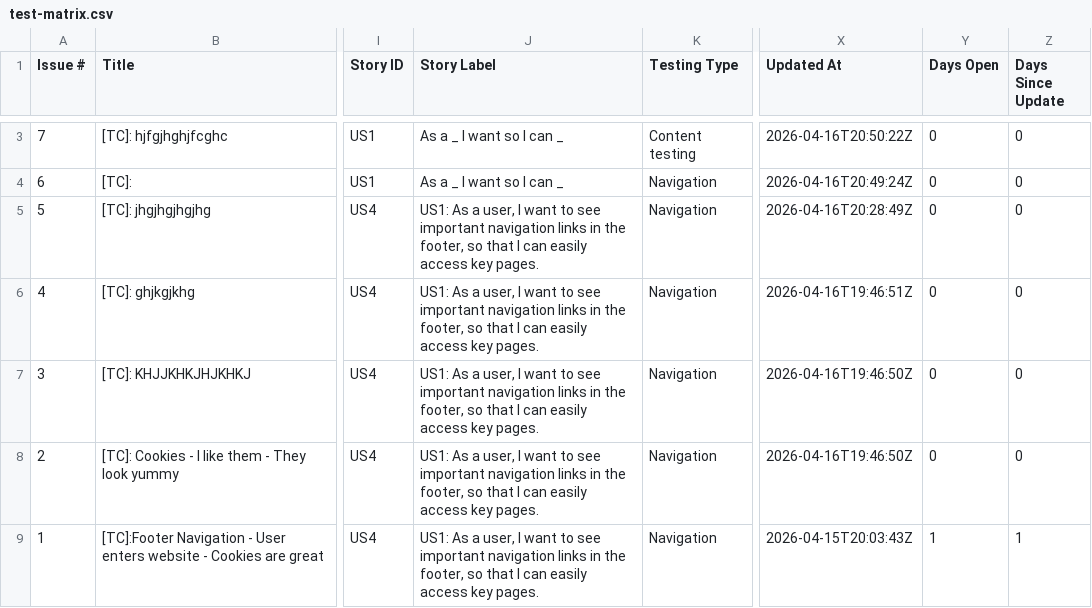
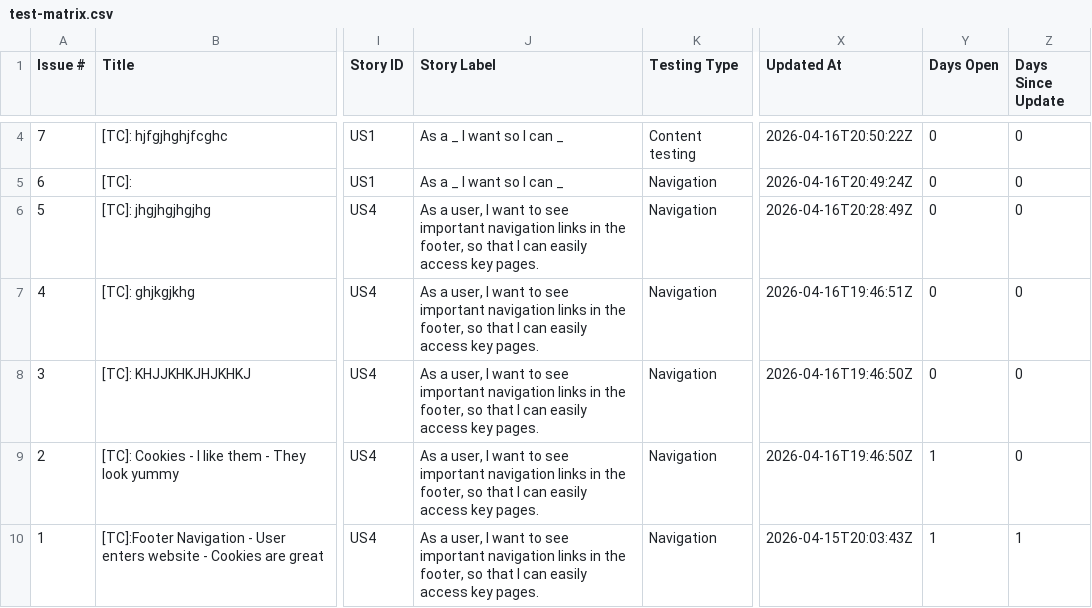
Before and after one commit to TCs-for-Association-projects/Peviitor_TC, a CSV file: docs/test-matrix.csv, drawn as a sheet; only a part is shown, gaps mark what is left out; addresses are those after the commit; the diff covers the shown part only; the diff names each change by its address in the sheet, - before the commit and + after, or states it on an @@ line.

```diff
--- a/docs/test-matrix.csv
+++ b/docs/test-matrix.csv
-J6:J10 (Story Label): US1: As a…
+J6:J10 (Story Label): As a…
-Y9 (Days Open): 0
+Y9 (Days Open): 1
```
Also changed, not shown: 1 added row and 1 edited cell elsewhere in this file, 2 other files.
